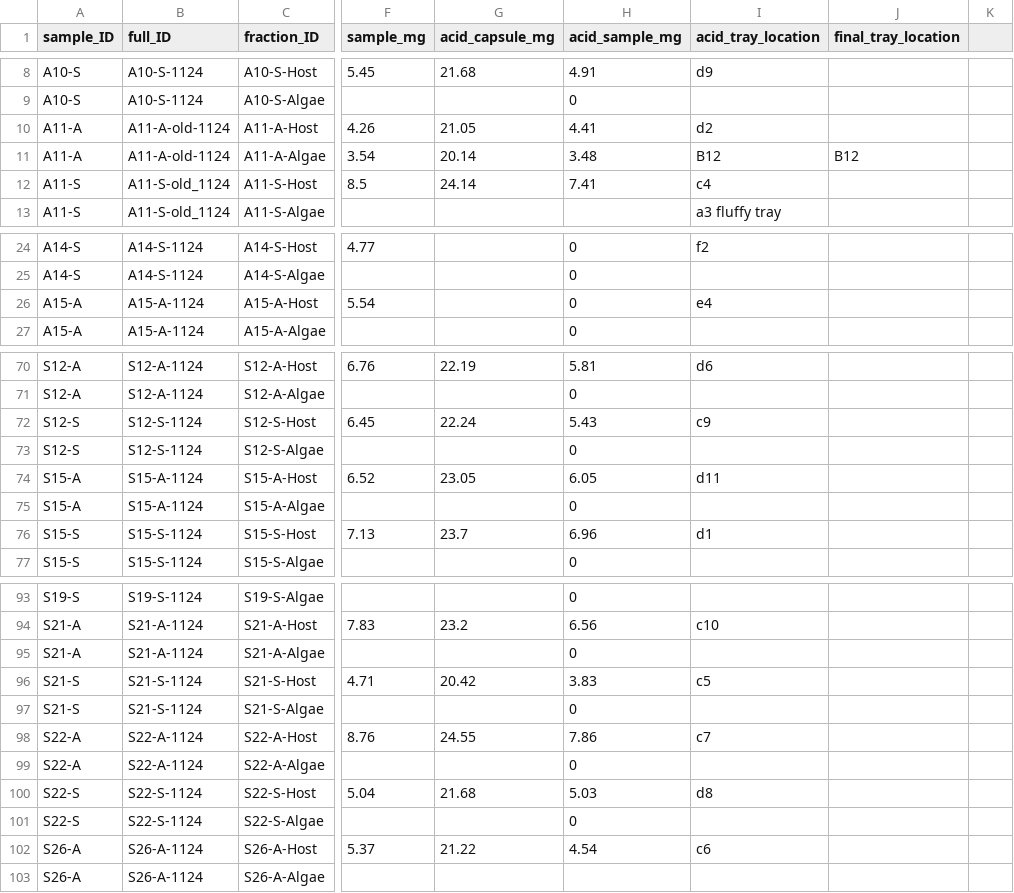
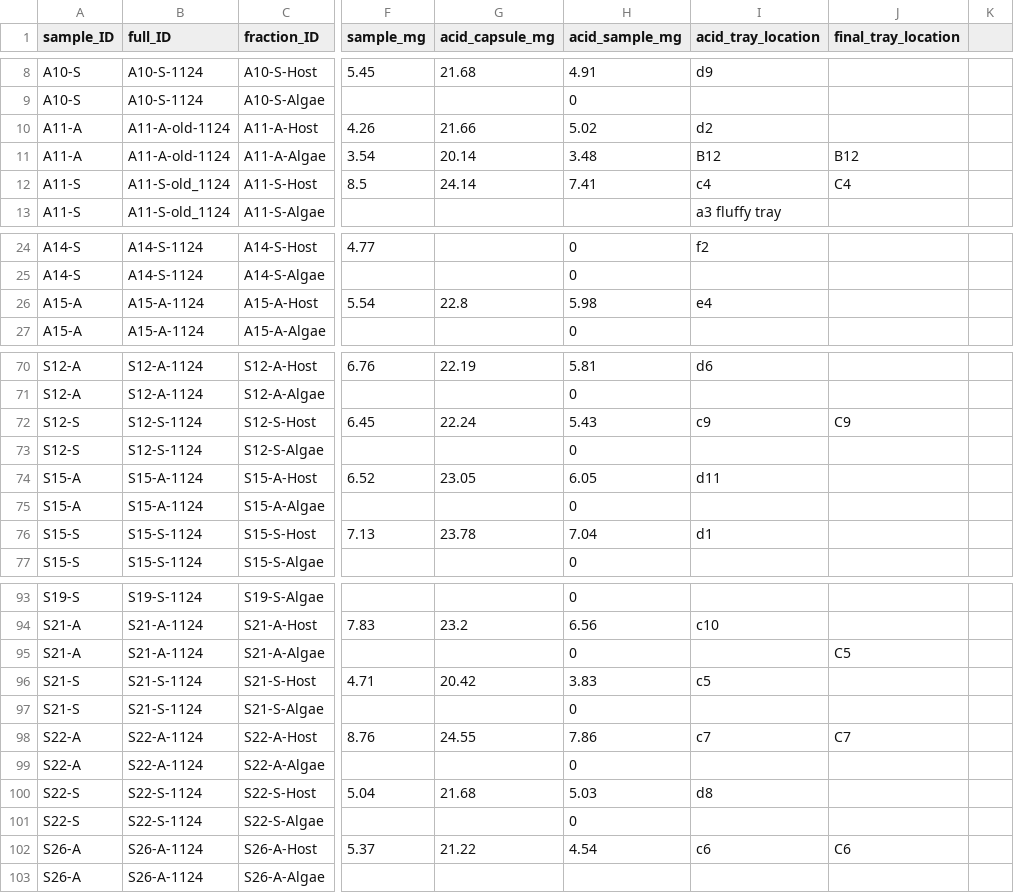
Before and after one commit to mayapow/oculina_seasonal, a CSV file: Data/Nov_2024/oculina_nov24_isotope_weights.csv, drawn as a sheet; only a part is shown, gaps mark what is left out; the diff covers the shown part only; the diff names each change by its address in the sheet, - before the commit and + after, or states it on an @@ line.

Commit message:
isotope weights

```diff
--- a/Data/Nov_2024/oculina_nov24_isotope_weights.csv
+++ b/Data/Nov_2024/oculina_nov24_isotope_weights.csv
-G10 (acid_capsule_mg): 21.05
+G10 (acid_capsule_mg): 21.66
-H10 (acid_sample_mg): 4.41
+H10 (acid_sample_mg): 5.02
-J12 (final_tray_location): (empty)
+J12 (final_tray_location): C4
-G26 (acid_capsule_mg): (empty)
+G26 (acid_capsule_mg): 22.8
-H26 (acid_sample_mg): 0
+H26 (acid_sample_mg): 5.98
-J72 (final_tray_location): (empty)
+J72 (final_tray_location): C9
-G76 (acid_capsule_mg): 23.7
+G76 (acid_capsule_mg): 23.78
-H76 (acid_sample_mg): 6.96
+H76 (acid_sample_mg): 7.04
-J95 (final_tray_location): (empty)
+J95 (final_tray_location): C5
-J98 (final_tray_location): (empty)
+J98 (final_tray_location): C7
-J102 (final_tray_location): (empty)
+J102 (final_tray_location): C6
```
Also changed, not shown: 6 edited cells elsewhere in this file.
